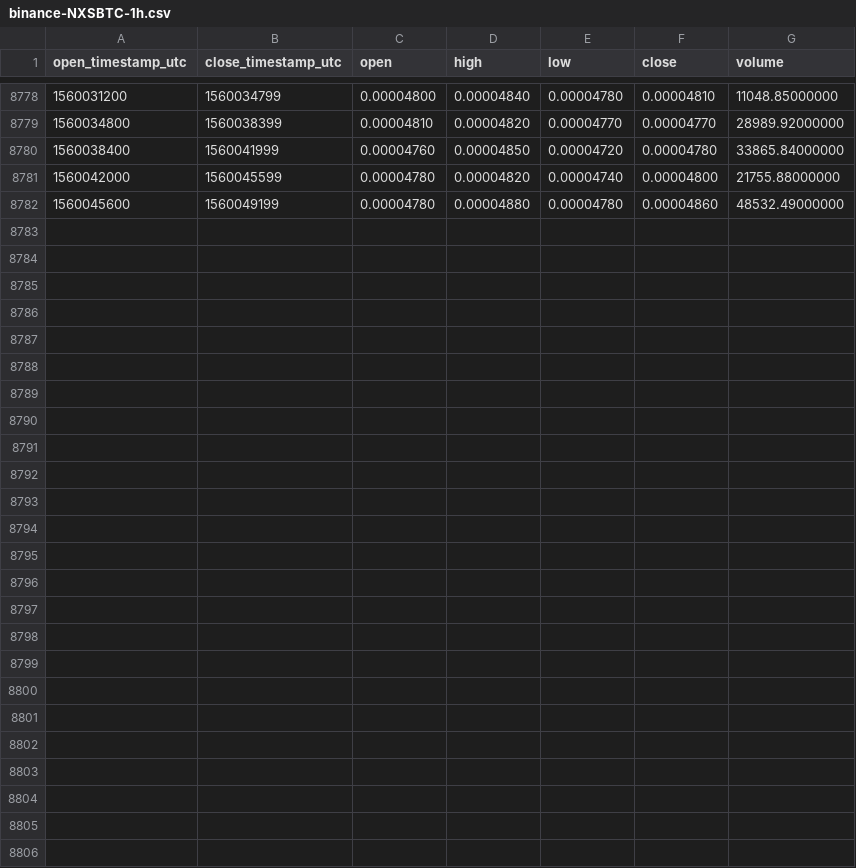
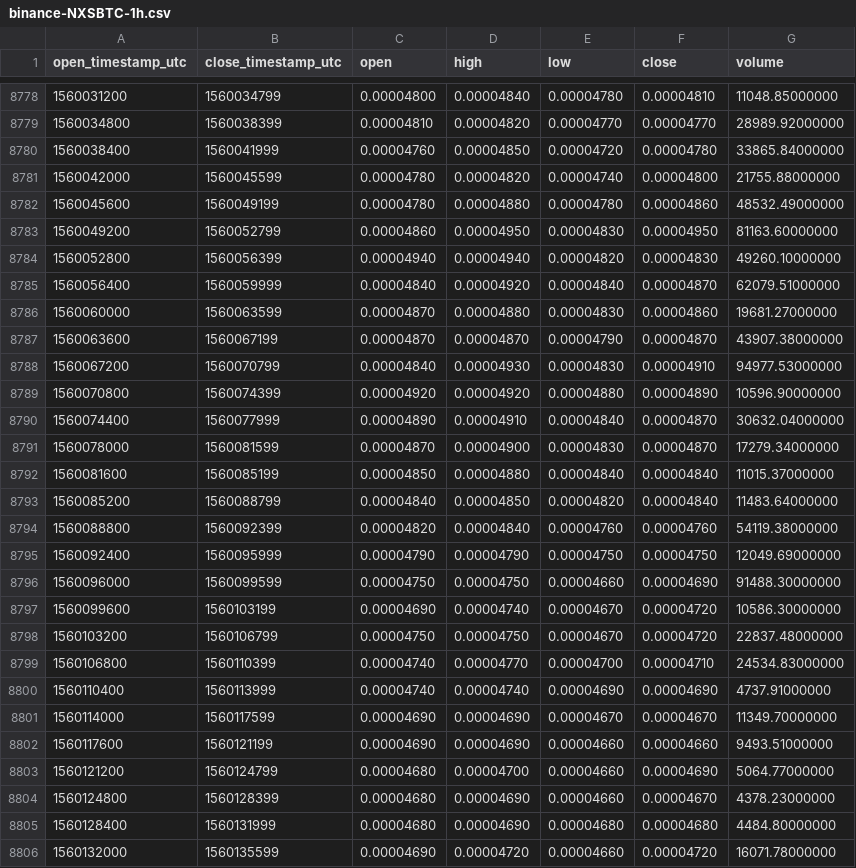
Before and after one commit to cryptobigbro/binance-NXSBTC, a CSV file: binance-NXSBTC-1h.csv, drawn as a sheet; only a part is shown, gaps mark what is left out.

Commit message:
Update OHLCV data.

```diff
--- a/binance-NXSBTC-1h.csv
+++ b/binance-NXSBTC-1h.csv
@@ -8782 +8782,25 @@ open_timestamp_utc,close_timestamp_utc,open,high,low,close,volume
 1560045600,1560049199,0.00004780,0.00004880,0.00004780,0.00004860,48532.49000000
+1560049200,1560052799,0.00004860,0.00004950,0.00004830,0.00004950,81163.60000000
+1560052800,1560056399,0.00004940,0.00004940,0.00004820,0.00004830,49260.10000000
+1560056400,1560059999,0.00004840,0.00004920,0.00004840,0.00004870,62079.51000000
+1560060000,1560063599,0.00004870,0.00004880,0.00004830,0.00004860,19681.27000000
+1560063600,1560067199,0.00004870,0.00004870,0.00004790,0.00004870,43907.38000000
+1560067200,1560070799,0.00004840,0.00004930,0.00004830,0.00004910,94977.53000000
+1560070800,1560074399,0.00004920,0.00004920,0.00004880,0.00004890,10596.90000000
+1560074400,1560077999,0.00004890,0.00004910,0.00004840,0.00004870,30632.04000000
+1560078000,1560081599,0.00004870,0.00004900,0.00004830,0.00004870,17279.34000000
+1560081600,1560085199,0.00004850,0.00004880,0.00004840,0.00004840,11015.37000000
+1560085200,1560088799,0.00004840,0.00004850,0.00004820,0.00004840,11483.64000000
+1560088800,1560092399,0.00004820,0.00004840,0.00004760,0.00004760,54119.38000000
+1560092400,1560095999,0.00004790,0.00004790,0.00004750,0.00004750,12049.69000000
+1560096000,1560099599,0.00004750,0.00004750,0.00004660,0.00004690,91488.30000000
+1560099600,1560103199,0.00004690,0.00004740,0.00004670,0.00004720,10586.30000000
+1560103200,1560106799,0.00004750,0.00004750,0.00004670,0.00004720,22837.48000000
+1560106800,1560110399,0.00004740,0.00004770,0.00004700,0.00004710,24534.83000000
+1560110400,1560113999,0.00004740,0.00004740,0.00004690,0.00004690,4737.91000000
+1560114000,1560117599,0.00004690,0.00004690,0.00004670,0.00004670,11349.70000000
+1560117600,1560121199,0.00004690,0.00004690,0.00004660,0.00004660,9493.51000000
+1560121200,1560124799,0.00004680,0.00004700,0.00004660,0.00004690,5064.77000000
+1560124800,1560128399,0.00004680,0.00004690,0.00004660,0.00004670,4378.23000000
+1560128400,1560131999,0.00004680,0.00004690,0.00004680,0.00004680,4484.80000000
+1560132000,1560135599,0.00004690,0.00004720,0.00004660,0.00004720,16071.78000000
```
Also changed, not shown: binance-NXSBTC-1d.csv.
